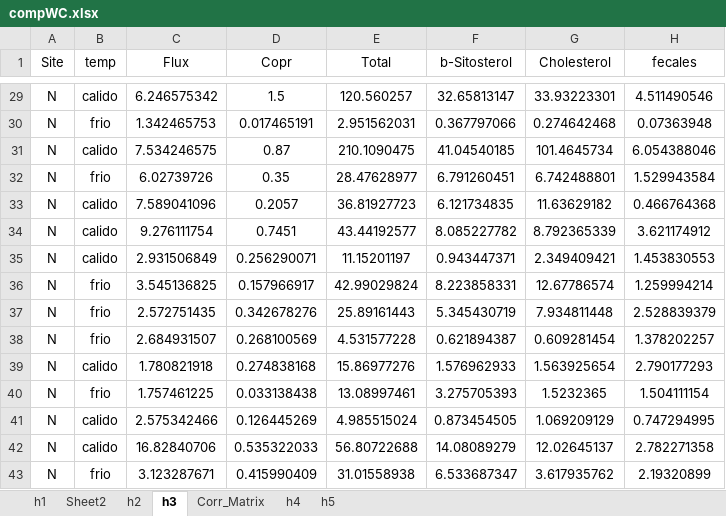
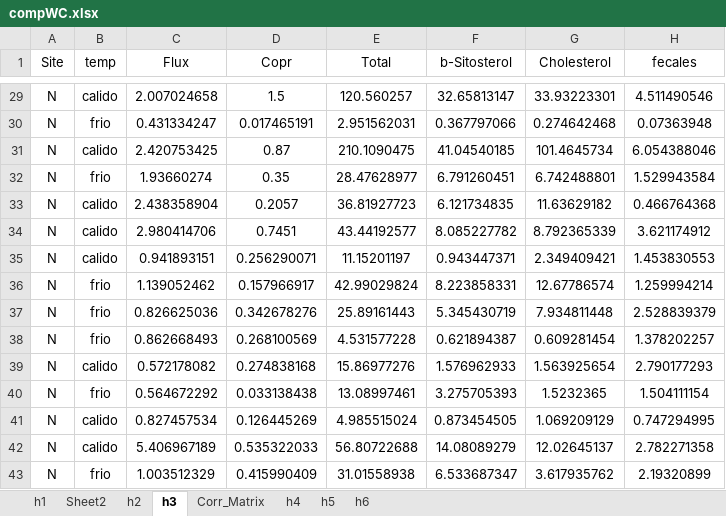
Before and after one commit to ericsperanza/ST, an Excel workbook: compWC.xlsx, sheet h3, drawn as a sheet; only a part is shown, gaps mark what is left out; values as stored, in another font and other column widths than the file's, no borders; the diff covers the shown part only; the diff names each change by its address in the sheet, - before the commit and + after, or states it on an @@ line.

Commit message:
corregi la escala del flux

```diff
--- a/compWC.xlsx (sheet h3)
+++ b/compWC.xlsx (sheet h3)
+sheet tab: h6
-C29 (Flux): 6.246575342
+C29 (Flux): 2.007024658
-C30 (Flux): 1.342465753
+C30 (Flux): 0.431334247
-C31 (Flux): 7.534246575
+C31 (Flux): 2.420753425
-C32 (Flux): 6.02739726
+C32 (Flux): 1.93660274
-C33 (Flux): 7.589041096
+C33 (Flux): 2.438358904
-C34 (Flux): 9.276111754
+C34 (Flux): 2.980414706
-C35 (Flux): 2.931506849
+C35 (Flux): 0.941893151
-C36 (Flux): 3.545136825
+C36 (Flux): 1.139052462
-C37 (Flux): 2.572751435
+C37 (Flux): 0.826625036
-C38 (Flux): 2.684931507
+C38 (Flux): 0.862668493
-C39 (Flux): 1.780821918
+C39 (Flux): 0.572178082
-C40 (Flux): 1.757461225
+C40 (Flux): 0.564672292
-C41 (Flux): 2.575342466
+C41 (Flux): 0.827457534
-C42 (Flux): 16.82840706
+C42 (Flux): 5.406967189
-C43 (Flux): 3.123287671
+C43 (Flux): 1.003512329
```
Also changed, not shown: 27 edited cells elsewhere in this sheet, 5 other files.
